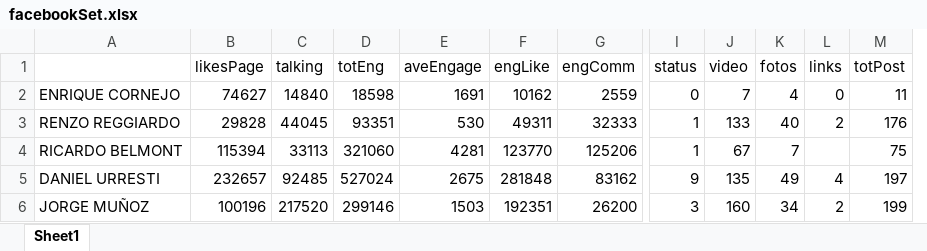
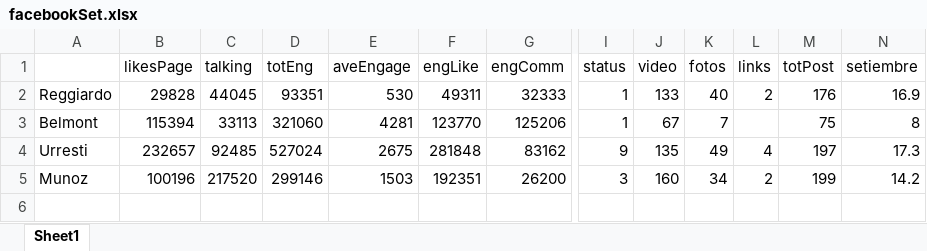
Before and after one commit to ERMPeru/analitics, an Excel workbook: data/online/facebookSet.xlsx, sheet Sheet1, drawn as a sheet; only a part is shown, gaps mark what is left out; values as stored, in another font and other column widths than the file's, no borders; conditional formats not drawn; removed rows and columns are numbered as before the commit, all else as after; rows hold the shown columns only; the diff names each change by its address in the sheet, - before the commit and + after, or states it on an @@ line.

```diff
--- a/data/online/facebookSet.xlsx (sheet Sheet1)
+++ b/data/online/facebookSet.xlsx (sheet Sheet1)
-column A, rows 3-6: RENZO REGGIARDO | RICARDO BELMONT | DANIEL URRESTI | JORGE MUÑOZ
+column A, rows 2-5: Reggiardo | Belmont | Urresti | Munoz
+column N (setiembre), rows 2-5: 16.9 | 8 | 17.3 | 14.2
-row 2: ENRIQUE CORNEJO | 74627 | 14840 | 18598 | 1691 | 10162 | 2559 | 0 | 7 | 4 | 0 | 11
```
Also changed, not shown: formulas that keep their value, 9 other files.
